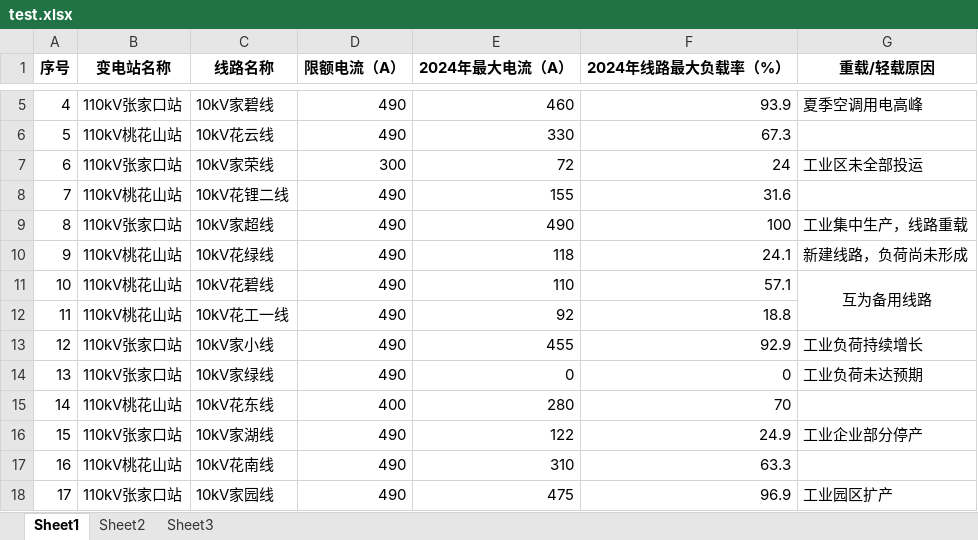
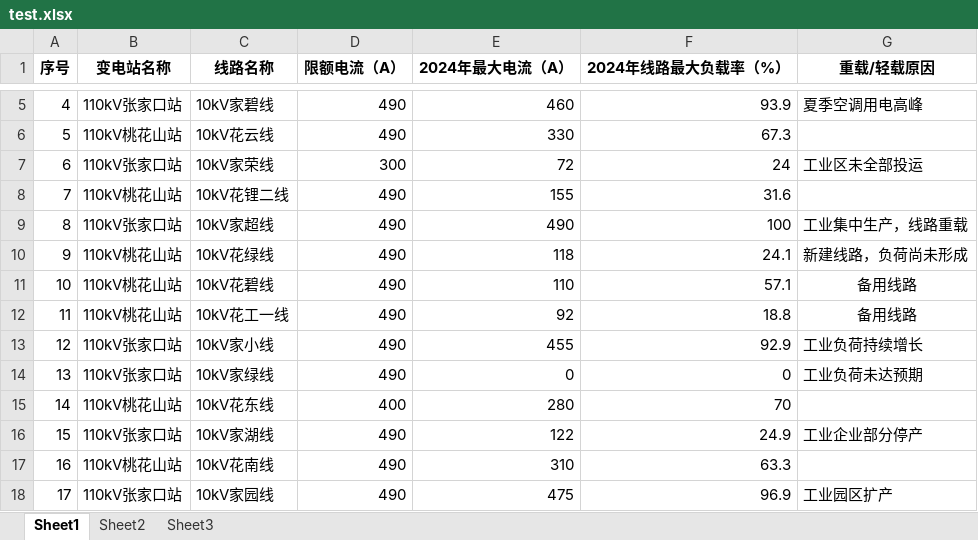
Before and after one commit to SSSSizn/smart-grid-web, an Excel workbook: test.xlsx, sheet Sheet1, drawn as a sheet; only a part is shown, gaps mark what is left out; values as stored, in another font and other column widths than the file's, no borders; the diff names each change by its address in the sheet, - before the commit and + after, or states it on an @@ line.

Commit message:
data fixed

```diff
--- a/test.xlsx (sheet Sheet1)
+++ b/test.xlsx (sheet Sheet1)
-G11 (重载/轻载原因): 互为备用线路
+G11 (重载/轻载原因): 备用线路
-G11:G12 merged
-G12 (重载/轻载原因): (empty)
+G12 (重载/轻载原因): 备用线路
```
Also changed, not shown: 2 other files.
